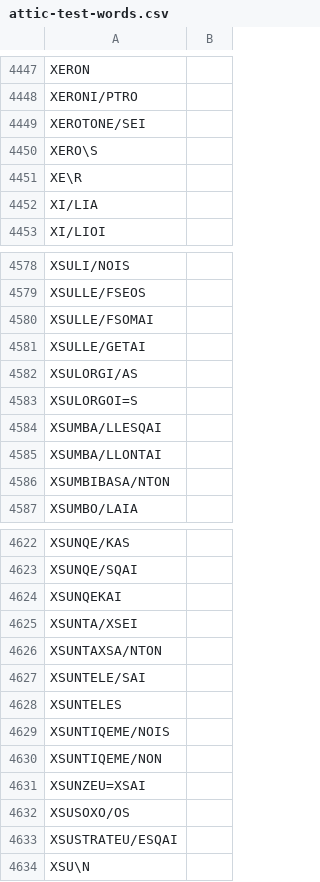
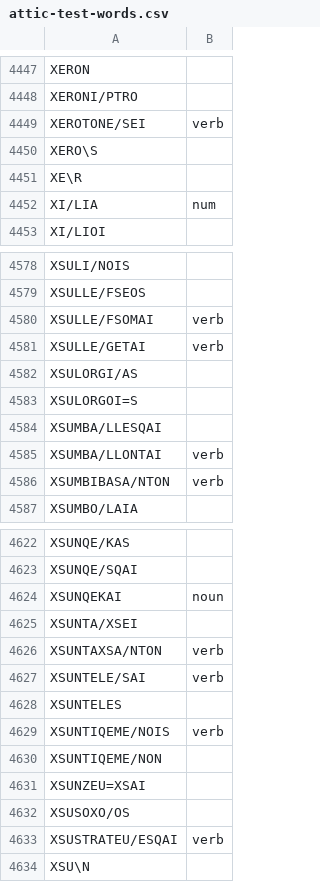
Before and after one commit to neelsmith/greeklang, a CSV file: morph-lexica/attic-test-words.csv, drawn as a sheet; only a part is shown, gaps mark what is left out; the diff covers the shown part only.

```diff
--- a/morph-lexica/attic-test-words.csv
+++ b/morph-lexica/attic-test-words.csv
@@ -4448,6 +4448,6 @@ XERON,
 XERONI/PTRO,
-XEROTONE/SEI,
+XEROTONE/SEI,verb
 XERO\S,
 XE\R,
-XI/LIA,
+XI/LIA,num
 XI/LIOI,
@@ -4579,4 +4579,4 @@ XSULI/NOIS,
 XSULLE/FSEOS,
-XSULLE/FSOMAI,
-XSULLE/GETAI,
+XSULLE/FSOMAI,verb
+XSULLE/GETAI,verb
 XSULORGI/AS,
@@ -4584,4 +4584,4 @@ XSULORGOI=S,
 XSUMBA/LLESQAI,
-XSUMBA/LLONTAI,
-XSUMBIBASA/NTON,
+XSUMBA/LLONTAI,verb
+XSUMBIBASA/NTON,verb
 XSUMBO/LAIA,
@@ -4623,8 +4623,8 @@ XSUNQE/KAS,
 XSUNQE/SQAI,
-XSUNQEKAI,
+XSUNQEKAI,noun
 XSUNTA/XSEI,
-XSUNTAXSA/NTON,
-XSUNTELE/SAI,
+XSUNTAXSA/NTON,verb
+XSUNTELE/SAI,verb
 XSUNTELES,
-XSUNTIQEME/NOIS,
+XSUNTIQEME/NOIS,verb
 XSUNTIQEME/NON,
@@ -4632,3 +4632,3 @@ XSUNZEU=XSAI,
 XSUSOXO/OS,
-XSUSTRATEU/ESQAI,
+XSUSTRATEU/ESQAI,verb
 XSU\N,
```
Also changed, not shown: 23 edited cells elsewhere in this file.
